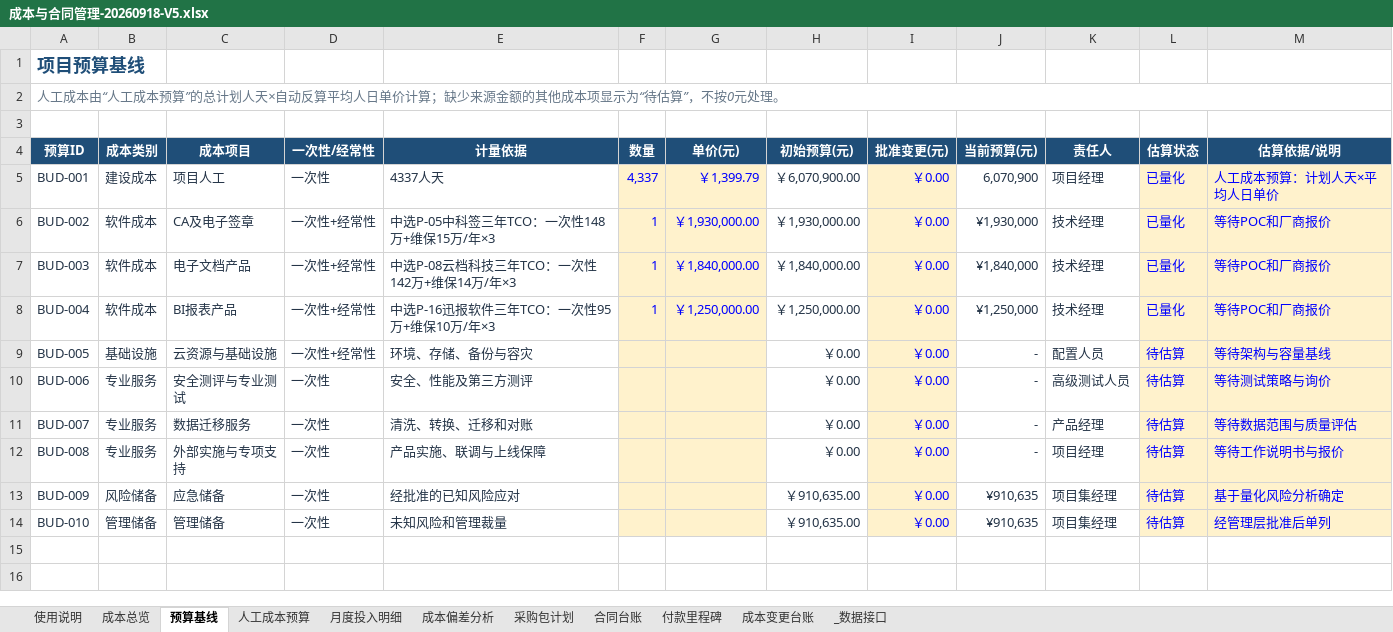
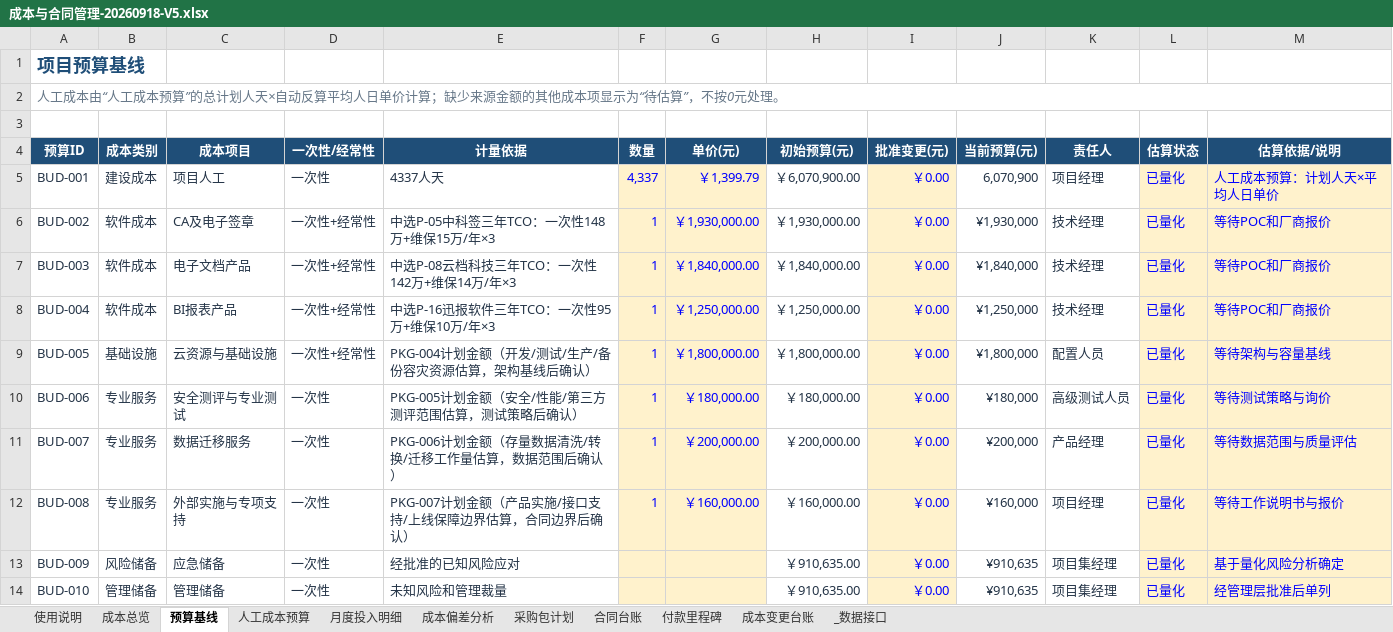
Before and after one commit to zhaolux/ai_pmo, an Excel workbook: 合同全生命周期管理系统-项目管理套件/05_成本与合同管理/成本与合同管理-20260918-V5.xlsx, sheet 预算基线, drawn as a sheet; values as stored, in another font and other column widths than the file's, no borders; conditional formats not drawn; the diff names each change by its address in the sheet, - before the commit and + after, or states it on an @@ line.

```diff
--- a/合同全生命周期管理系统-项目管理套件/05_成本与合同管理/成本与合同管理-20260918-V5.xlsx (sheet 预算基线)
+++ b/合同全生命周期管理系统-项目管理套件/05_成本与合同管理/成本与合同管理-20260918-V5.xlsx (sheet 预算基线)
-E9 (计量依据): 环境、存储、备份与容灾
+E9 (计量依据): PKG-004计划金额（开发/测试/生产/备份容灾资源估算，架构基线后确认）
-F9:F12 (数量): (empty)
+F9:F12 (数量): 1
-G9 (单价(元)): (empty)
+G9 (单价(元)): ￥1,800,000.00
-H9 (初始预算(元)): ￥0.00
+H9 (初始预算(元)): ￥1,800,000.00
-J9 (当前预算(元)): -
+J9 (当前预算(元)): ¥1,800,000
-L9:L14 (估算状态): 待估算
+L9:L14 (估算状态): 已量化
-E10 (计量依据): 安全、性能及第三方测评
+E10 (计量依据): PKG-005计划金额（安全/性能/第三方测评范围估算，测试策略后确认）
-G10 (单价(元)): (empty)
+G10 (单价(元)): ￥180,000.00
-H10 (初始预算(元)): ￥0.00
+H10 (初始预算(元)): ￥180,000.00
-J10 (当前预算(元)): -
+J10 (当前预算(元)): ¥180,000
-E11 (计量依据): 清洗、转换、迁移和对账
+E11 (计量依据): PKG-006计划金额（存量数据清洗/转换/迁移工作量估算，数据范围后确认）
-G11 (单价(元)): (empty)
+G11 (单价(元)): ￥200,000.00
-H11 (初始预算(元)): ￥0.00
+H11 (初始预算(元)): ￥200,000.00
-J11 (当前预算(元)): -
+J11 (当前预算(元)): ¥200,000
-E12 (计量依据): 产品实施、联调与上线保障
+E12 (计量依据): PKG-007计划金额（产品实施/接口支持/上线保障边界估算，合同边界后确认）
-G12 (单价(元)): (empty)
+G12 (单价(元)): ￥160,000.00
-H12 (初始预算(元)): ￥0.00
+H12 (初始预算(元)): ￥160,000.00
-J12 (当前预算(元)): -
+J12 (当前预算(元)): ¥160,000
```
Also changed, not shown: sheet _数据接口, sheet 成本总览, 1 other file.
